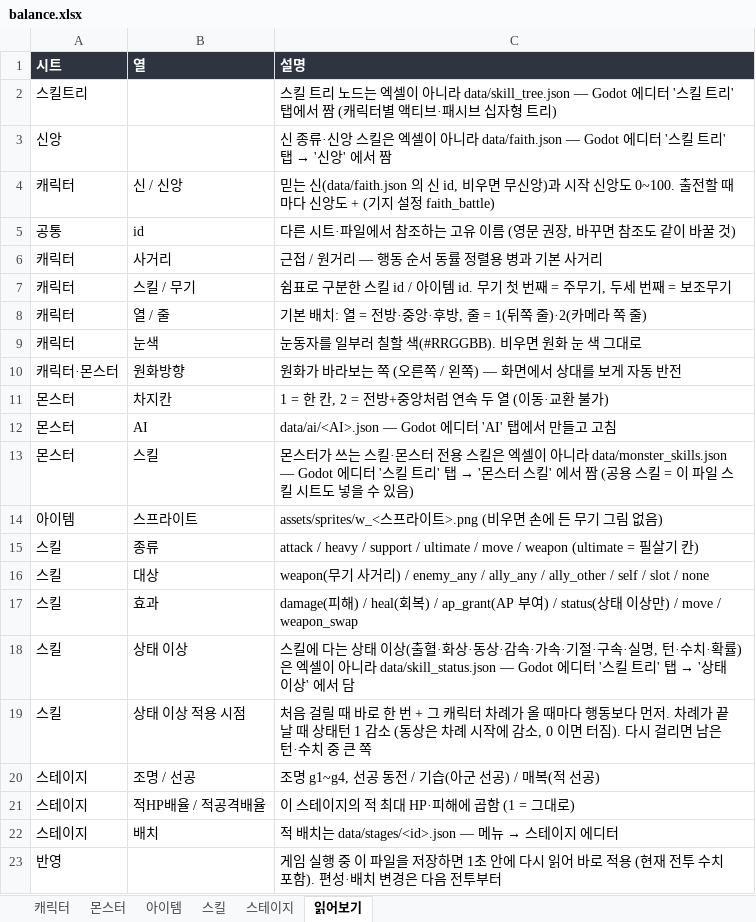
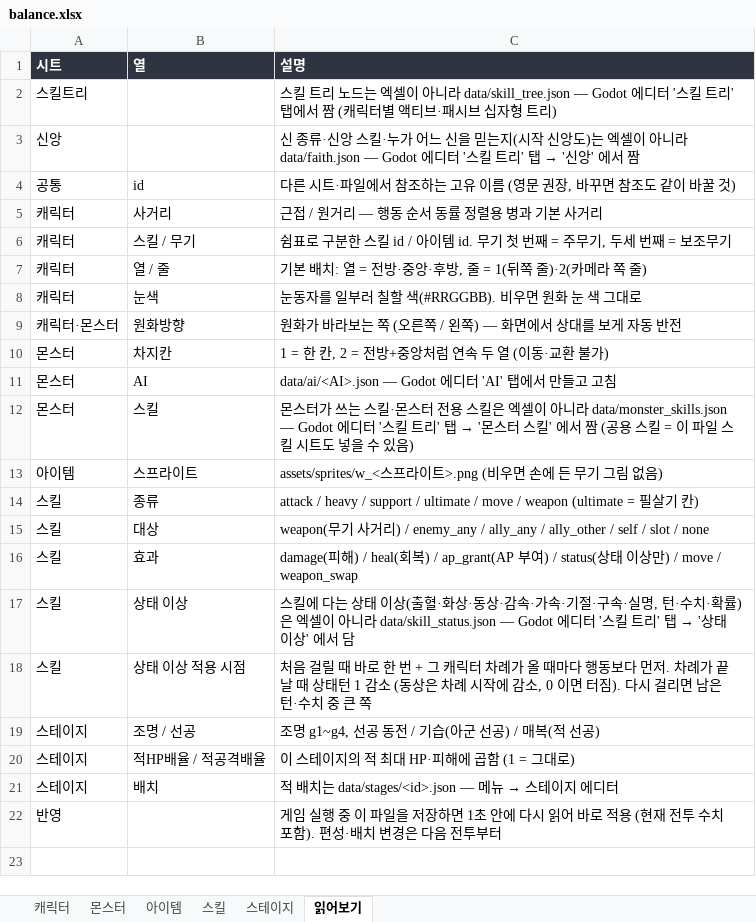
Before and after one commit to HomilBBANG/rt_zerosum, an Excel workbook: data/balance.xlsx, sheet 읽어보기, drawn as a sheet; values as stored, in another font and other column widths than the file's, no borders; the diff names each change by its address in the sheet, - before the commit and + after, or states it on an @@ line.

```diff
--- a/data/balance.xlsx (sheet 읽어보기)
+++ b/data/balance.xlsx (sheet 읽어보기)
-C3 (설명): …앙 스킬은 엑셀이…
+C3 (설명): …앙 스킬·누가 어느 신을 믿는지(시작 신앙도)는 엑셀이…
-row 4: 캐릭터 | 신 / 신앙 | 믿는 신(data/faith.json 의 신 id, 비우면 무신앙)과 시작 신앙도 0~100. 출전할 때마다 신앙도 + (기지 설정 faith_battle)
```
Also changed, not shown: sheet 캐릭터, 25 other files.
